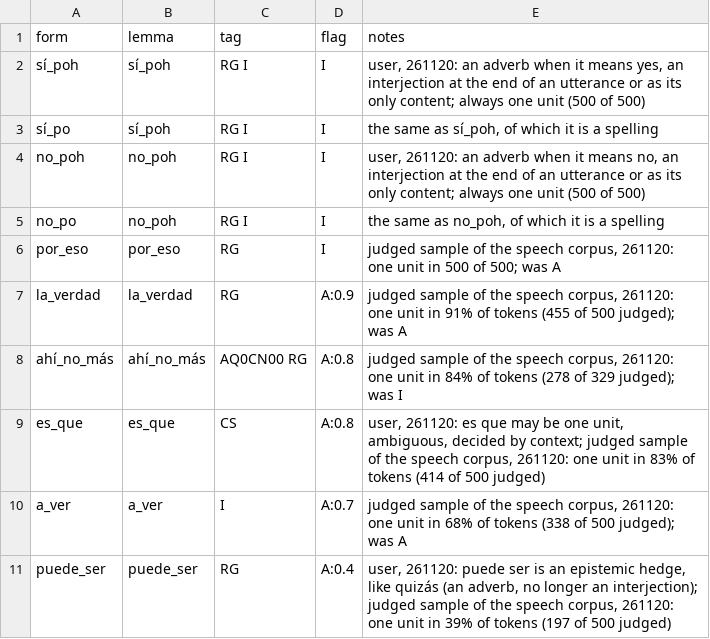
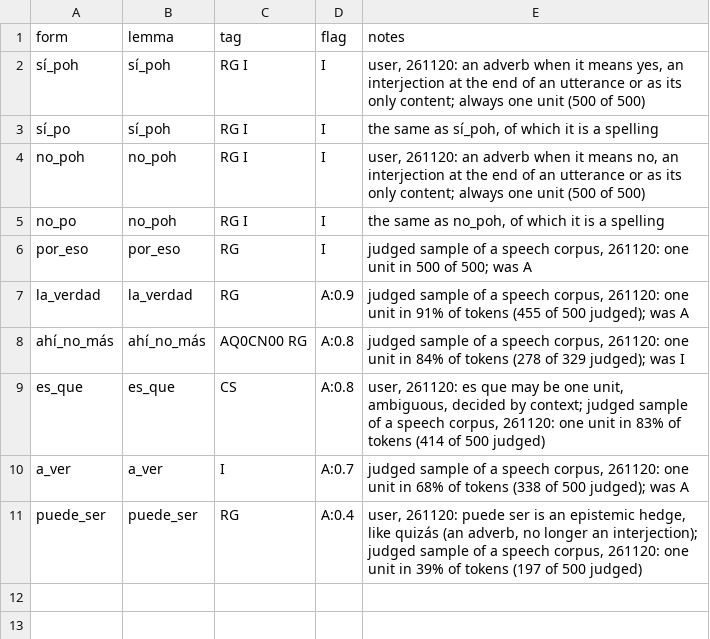
Before and after one commit to Linguista/FreeLing-es_CL-2027, a TSV file: sources/escl-sources/locutions--261120.tsv, drawn as a sheet.

```diff
--- a/sources/escl-sources/locutions--261120.tsv
+++ b/sources/escl-sources/locutions--261120.tsv
@@ -5,7 +5,7 @@ no_poh	no_poh	RG I	I	user, 261120: an adverb when it means no, an interjection a
 no_po	no_poh	RG I	I	the same as no_poh, of which it is a spelling
-por_eso	por_eso	RG	I	judged sample of the speech corpus, 261120: one unit in 500 of 500; was A
-la_verdad	la_verdad	RG	A:0.9	judged sample of the speech corpus, 261120: one unit in 91% of tokens (455 of 500 judged); was A
-ahí_no_más	ahí_no_más	AQ0CN00 RG	A:0.8	judged sample of the speech corpus, 261120: one unit in 84% of tokens (278 of 329 judged); was I
-es_que	es_que	CS	A:0.8	user, 261120: es que may be one unit, ambiguous, decided by context; judged sample of the speech corpus, 261120: one unit in 83% of tokens (414 of 500 judged)
-a_ver	a_ver	I	A:0.7	judged sample of the speech corpus, 261120: one unit in 68% of tokens (338 of 500 judged); was A
-puede_ser	puede_ser	RG	A:0.4	user, 261120: puede ser is an epistemic hedge, like quizás (an adverb, no longer an interjection); judged sample of the speech corpus, 261120: one unit in 39% of tokens (197 of 500 judged)
+por_eso	por_eso	RG	I	judged sample of a speech corpus, 261120: one unit in 500 of 500; was A
+la_verdad	la_verdad	RG	A:0.9	judged sample of a speech corpus, 261120: one unit in 91% of tokens (455 of 500 judged); was A
+ahí_no_más	ahí_no_más	AQ0CN00 RG	A:0.8	judged sample of a speech corpus, 261120: one unit in 84% of tokens (278 of 329 judged); was I
+es_que	es_que	CS	A:0.8	user, 261120: es que may be one unit, ambiguous, decided by context; judged sample of a speech corpus, 261120: one unit in 83% of tokens (414 of 500 judged)
+a_ver	a_ver	I	A:0.7	judged sample of a speech corpus, 261120: one unit in 68% of tokens (338 of 500 judged); was A
+puede_ser	puede_ser	RG	A:0.4	user, 261120: puede ser is an epistemic hedge, like quizás (an adverb, no longer an interjection); judged sample of a speech corpus, 261120: one unit in 39% of tokens (197 of 500 judged)
```
Also changed, not shown: sources/escl-sources/all-corpora-replacements--261108.tsv, sources/escl-sources/dictionary-words--261116d.tsv, 29 other files.
